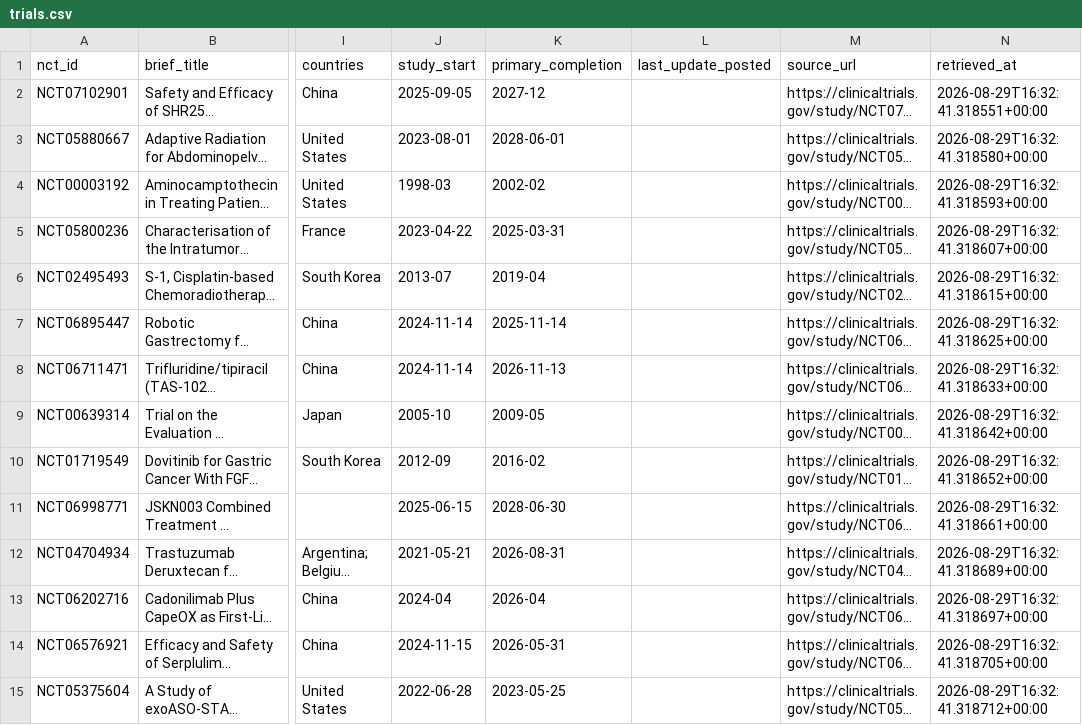
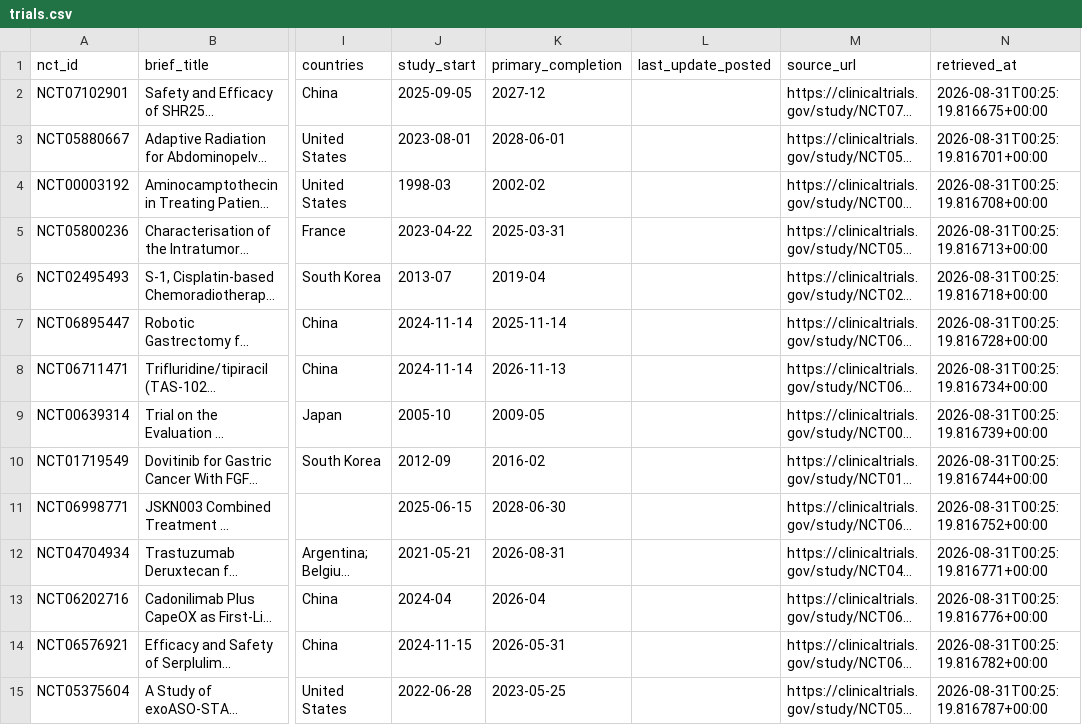
Before and after one commit to suyuhengcao-collab/medical-news-update, a CSV file: biopharma-intelligence/data/trials.csv, drawn as a sheet; only a part is shown, gaps mark what is left out; long unchanged cells end in …; the diff covers the shown part only; the diff names each change by its address in the sheet, - before the commit and + after, or states it on an @@ line.

```diff
--- a/biopharma-intelligence/data/trials.csv
+++ b/biopharma-intelligence/data/trials.csv
-N2 (retrieved_at): 2026-08-29T16:32:41.318551+00:00
+N2 (retrieved_at): 2026-08-31T00:25:19.816675+00:00
-N3 (retrieved_at): 2026-08-29T16:32:41.318580+00:00
+N3 (retrieved_at): 2026-08-31T00:25:19.816701+00:00
-N4 (retrieved_at): 2026-08-29T16:32:41.318593+00:00
+N4 (retrieved_at): 2026-08-31T00:25:19.816708+00:00
-N5 (retrieved_at): 2026-08-29T16:32:41.318607+00:00
+N5 (retrieved_at): 2026-08-31T00:25:19.816713+00:00
-N6 (retrieved_at): 2026-08-29T16:32:41.318615+00:00
+N6 (retrieved_at): 2026-08-31T00:25:19.816718+00:00
-N7 (retrieved_at): 2026-08-29T16:32:41.318625+00:00
+N7 (retrieved_at): 2026-08-31T00:25:19.816728+00:00
-N8 (retrieved_at): 2026-08-29T16:32:41.318633+00:00
+N8 (retrieved_at): 2026-08-31T00:25:19.816734+00:00
-N9 (retrieved_at): 2026-08-29T16:32:41.318642+00:00
+N9 (retrieved_at): 2026-08-31T00:25:19.816739+00:00
-N10 (retrieved_at): 2026-08-29T16:32:41.318652+00:00
+N10 (retrieved_at): 2026-08-31T00:25:19.816744+00:00
-N11 (retrieved_at): 2026-08-29T16:32:41.318661+00:00
+N11 (retrieved_at): 2026-08-31T00:25:19.816752+00:00
-N12 (retrieved_at): 2026-08-29T16:32:41.318689+00:00
+N12 (retrieved_at): 2026-08-31T00:25:19.816771+00:00
-N13 (retrieved_at): 2026-08-29T16:32:41.318697+00:00
+N13 (retrieved_at): 2026-08-31T00:25:19.816776+00:00
-N14 (retrieved_at): 2026-08-29T16:32:41.318705+00:00
+N14 (retrieved_at): 2026-08-31T00:25:19.816782+00:00
-N15 (retrieved_at): 2026-08-29T16:32:41.318712+00:00
+N15 (retrieved_at): 2026-08-31T00:25:19.816787+00:00
```
Also changed, not shown: 58 edited cells elsewhere in this file, biopharma-intelligence/data/publications.csv, 5 other files.
